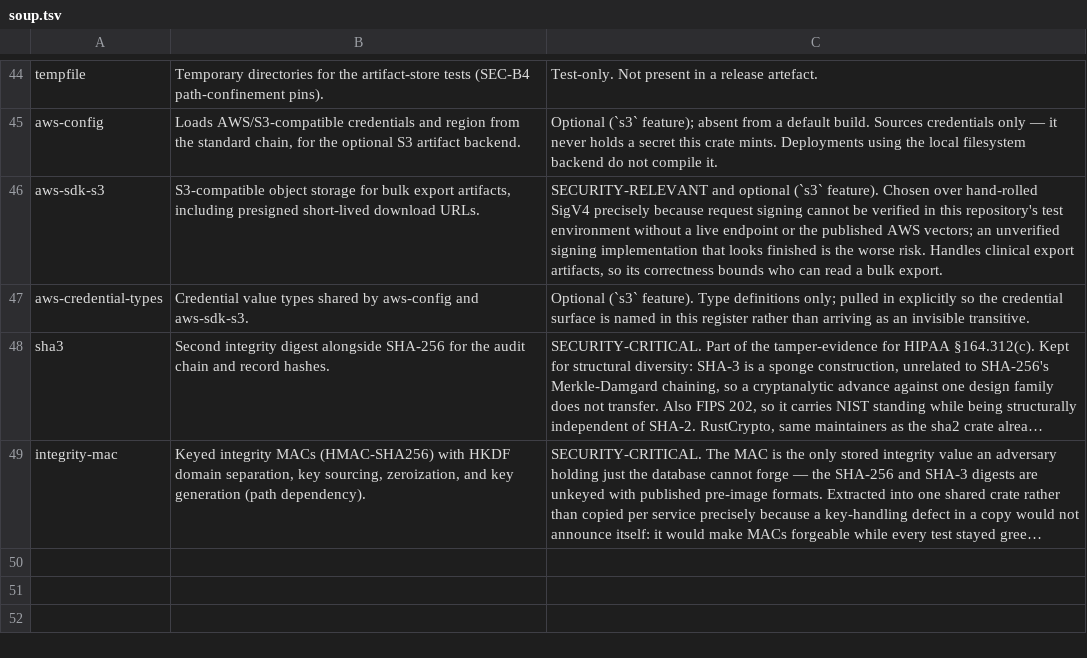
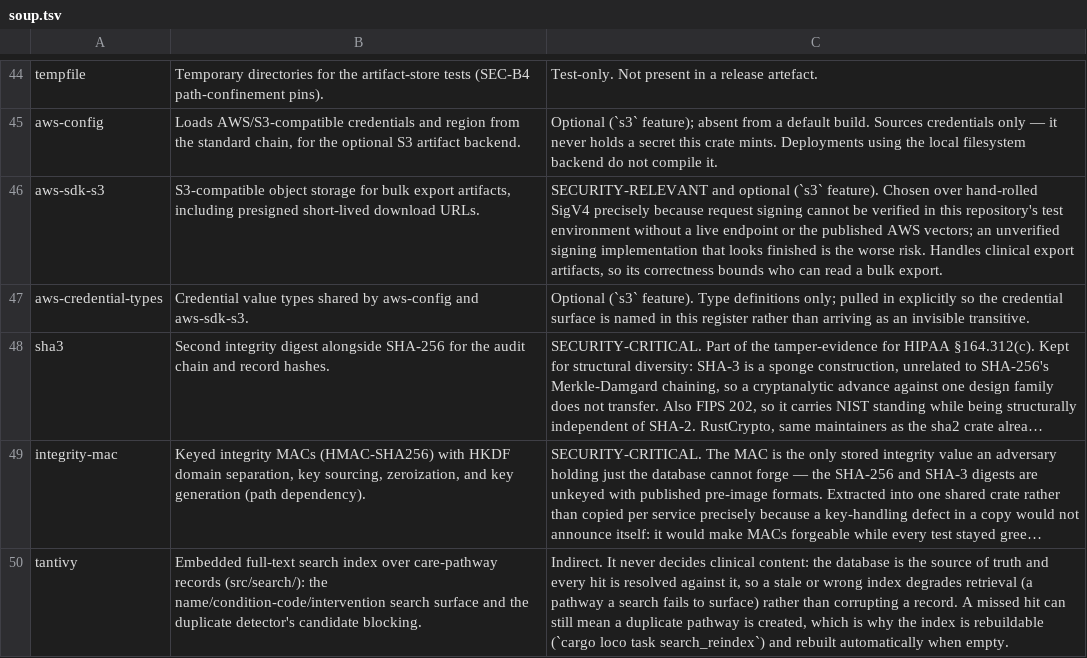
Before and after one commit to SixArm/main-x-service, a TSV file: care-pathway/care-pathway-service-with-loco/compliance/soup.tsv, drawn as a sheet; only a part is shown, gaps mark what is left out; long unchanged cells end in …; the diff names each change by its address in the sheet, - before the commit and + after, or states it on an @@ line.

```diff
--- a/care-pathway/care-pathway-service-with-loco/compliance/soup.tsv
+++ b/care-pathway/care-pathway-service-with-loco/compliance/soup.tsv
+row 50: tantivy | Embedded full-text search index over care-pathway records (src/search/): the name/condition-code/intervention search surface and the duplicate detector's candidate blocking. | Indirect. It never decides clinical content: the database is the source of truth and every hit is resolved against it, so a stale or wrong index degrades retrieval (a pathway a search fails to surface) rather than corrupting a record. A missed hit can still mean a duplicate pathway is created, which is why the index is rebuildable (`cargo loco task search_reindex`) and rebuilt automatically when empty.
```
Also changed, not shown: 32 other files.
